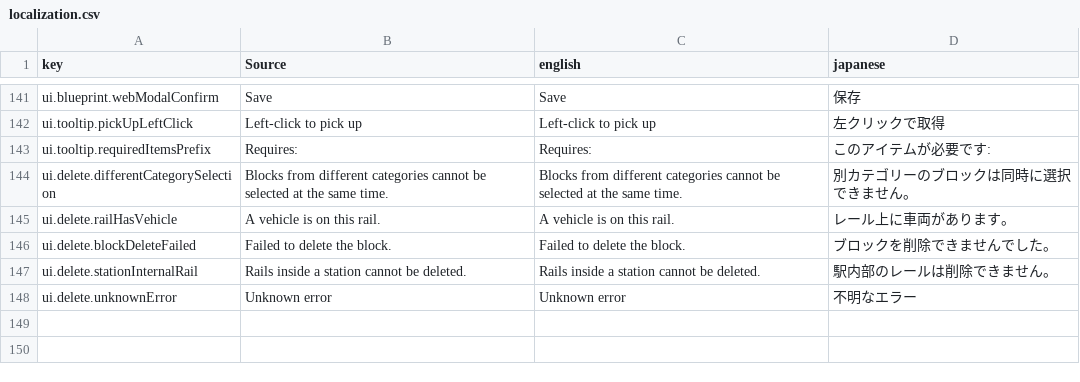
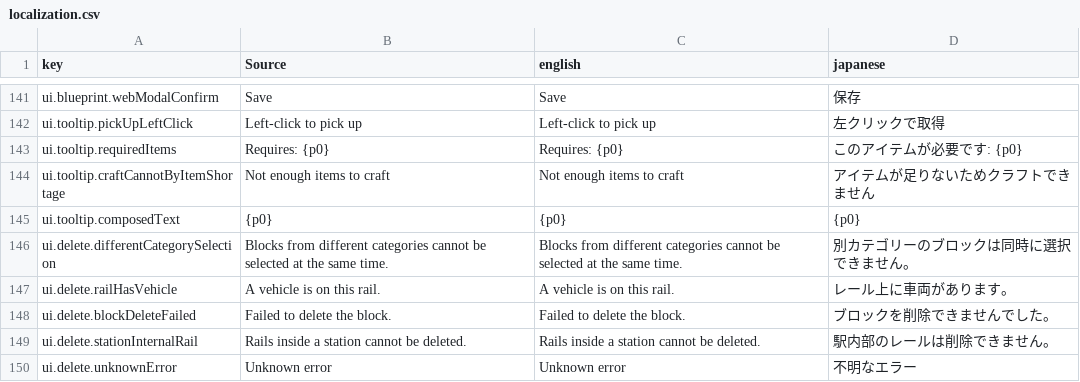
Before and after one commit to moorestech/moorestech, a CSV file: Localization/localization.csv, drawn as a sheet; only a part is shown, gaps mark what is left out; removed rows and columns are numbered as before the commit, all else as after; the diff names each change by its address in the sheet, - before the commit and + after, or states it on an @@ line.

```diff
--- a/Localization/localization.csv
+++ b/Localization/localization.csv
-row 143: ui.tooltip.requiredItemsPrefix | Requires: | Requires: | このアイテムが必要です:
+row 143: ui.tooltip.requiredItems | Requires: {p0} | Requires: {p0} | このアイテムが必要です: {p0}
+row 144: ui.tooltip.craftCannotByItemShortage | Not enough items to craft | Not enough items to craft | アイテムが足りないためクラフトできません
+row 145: ui.tooltip.composedText | {p0} | {p0} | {p0}
```
Also changed, not shown: 33 other files.
